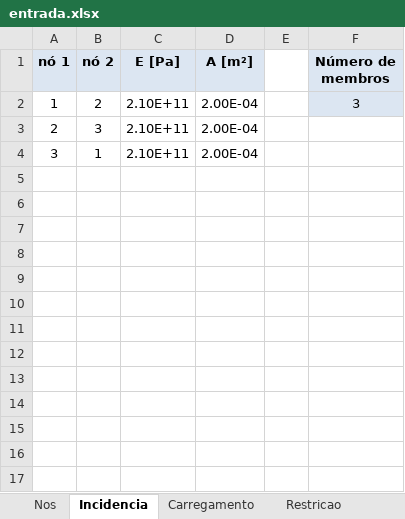
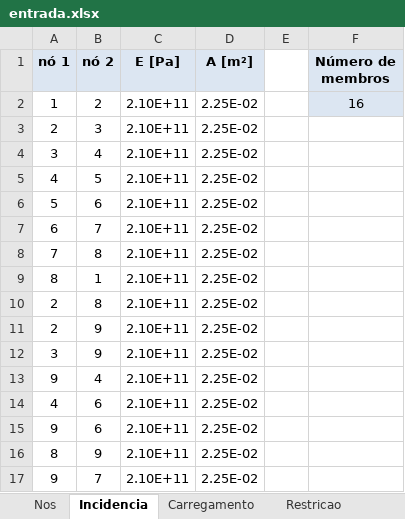
Before and after one commit to cicerotcv/termosol-aps3, an Excel workbook: entrada.xlsx, sheet Incidencia, drawn as a sheet; values as stored, in another font and other column widths than the file's, no borders; the diff names each change by its address in the sheet, - before the commit and + after, or states it on an @@ line.

```diff
--- a/entrada.xlsx (sheet Incidencia)
+++ b/entrada.xlsx (sheet Incidencia)
-D2:D4 (A [m²]): 2.00E-04
+D2:D4 (A [m²]): 2.25E-02
-F2 (Número de membros): 3
+F2 (Número de membros): 16
-B4 (nó 2): 1
+B4 (nó 2): 4
+row 5: 4 | 5 | 2.10E+11 | 2.25E-02
+row 6: 5 | 6 | 2.10E+11 | 2.25E-02
+row 7: 6 | 7 | 2.10E+11 | 2.25E-02
+row 8: 7 | 8 | 2.10E+11 | 2.25E-02
+row 9: 8 | 1 | 2.10E+11 | 2.25E-02
+row 10: 2 | 8 | 2.10E+11 | 2.25E-02
+row 11: 2 | 9 | 2.10E+11 | 2.25E-02
+row 12: 3 | 9 | 2.10E+11 | 2.25E-02
+row 13: 9 | 4 | 2.10E+11 | 2.25E-02
+row 14: 4 | 6 | 2.10E+11 | 2.25E-02
+row 15: 9 | 6 | 2.10E+11 | 2.25E-02
+row 16: 8 | 9 | 2.10E+11 | 2.25E-02
+row 17: 9 | 7 | 2.10E+11 | 2.25E-02
```
Also changed, not shown: sheet Nos, sheet Carregamento, sheet Restricao, 3 other files.
